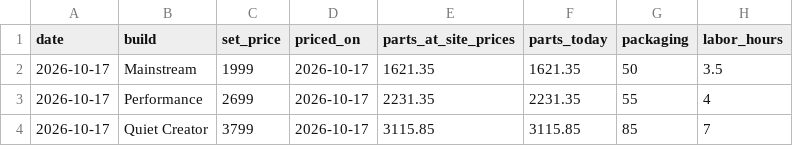
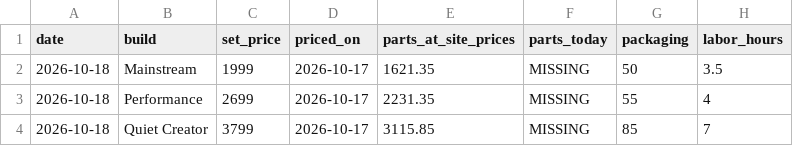
Before and after one commit to olegnochka/framefoundry, a CSV file: public/data/builds-today.csv, drawn as a sheet.

```diff
--- a/public/data/builds-today.csv
+++ b/public/data/builds-today.csv
@@ -1,4 +1,4 @@
 date,build,set_price,priced_on,parts_at_site_prices,parts_today,packaging,labor_hours
-2026-10-17,Mainstream,1999,2026-10-17,1621.35,1621.35,50,3.5
-2026-10-17,Performance,2699,2026-10-17,2231.35,2231.35,55,4
-2026-10-17,Quiet Creator,3799,2026-10-17,3115.85,3115.85,85,7
+2026-10-18,Mainstream,1999,2026-10-17,1621.35,MISSING,50,3.5
+2026-10-18,Performance,2699,2026-10-17,2231.35,MISSING,55,4
+2026-10-18,Quiet Creator,3799,2026-10-17,3115.85,MISSING,85,7
```
Also changed, not shown: public/data/price-history.csv, public/data/prices-today.csv.
